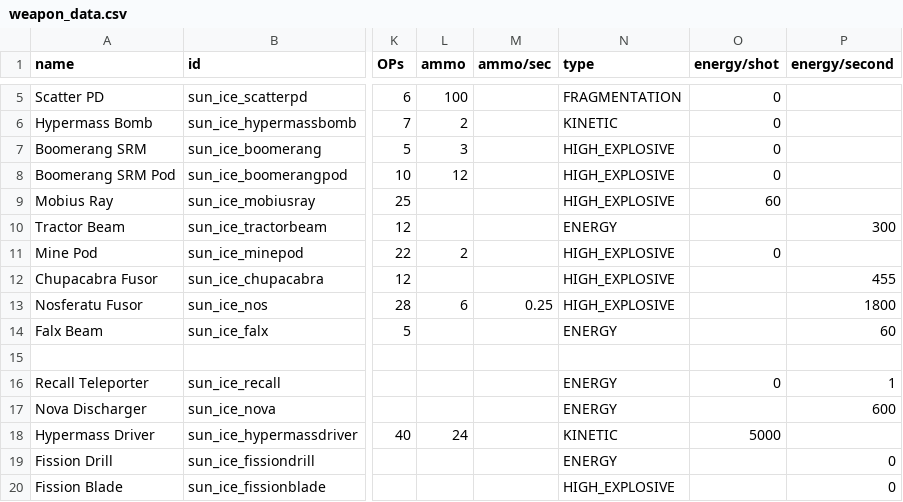
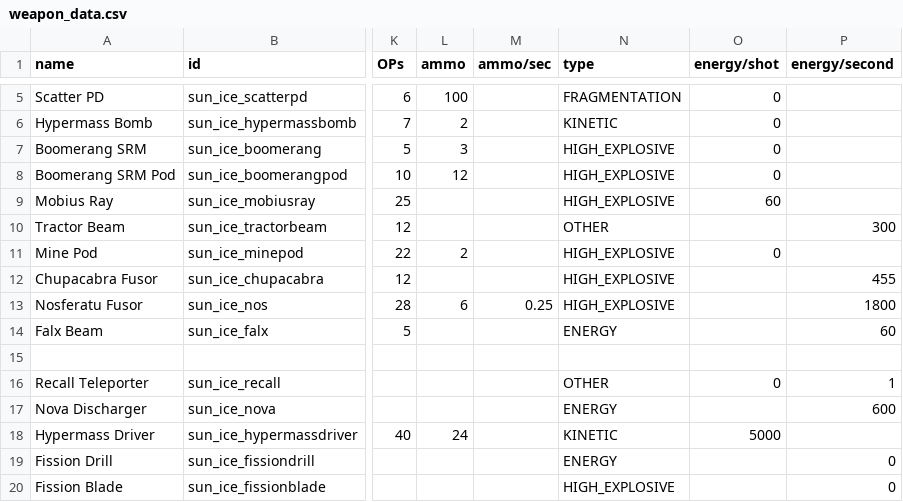
Before and after one commit to NateNBJ/IdoneusCitadelExiles, a CSV file: data/weapons/weapon_data.csv, drawn as a sheet; only a part is shown, gaps mark what is left out; the diff names each change by its address in the sheet, - before the commit and + after, or states it on an @@ line.

```diff
--- a/data/weapons/weapon_data.csv
+++ b/data/weapons/weapon_data.csv
-N10 (type): ENERGY
+N10 (type): OTHER
-N16 (type): ENERGY
+N16 (type): OTHER
```
Also changed, not shown: data/hulls/ship_data.csv, 33 other files.
